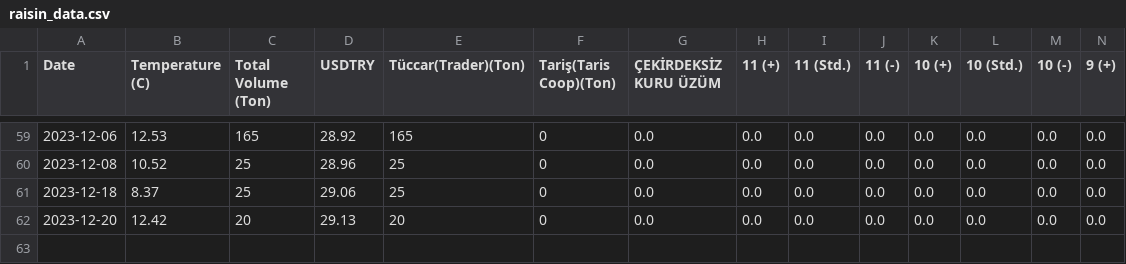
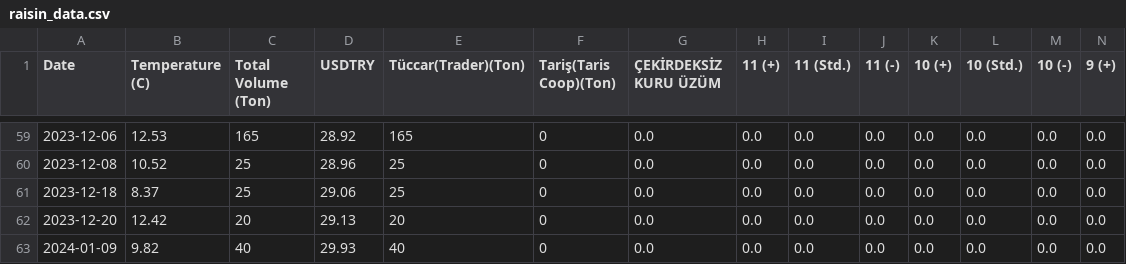
Before and after one commit to alperade/data-raisin-price-analysis, a CSV file: raisin_data.csv, drawn as a sheet; only a part is shown, gaps mark what is left out; rows hold the shown columns only; the diff names each change by its address in the sheet, - before the commit and + after, or states it on an @@ line.

Commit message:
new data for 1/9

```diff
--- a/raisin_data.csv
+++ b/raisin_data.csv
+row 63: 2024-01-09 | 9.82 | 40 | 29.93 | 40 | 0 | 0.0 | 0.0 | 0.0 | 0.0 | 0.0 | 0.0 | 0.0 | 0.0
```
